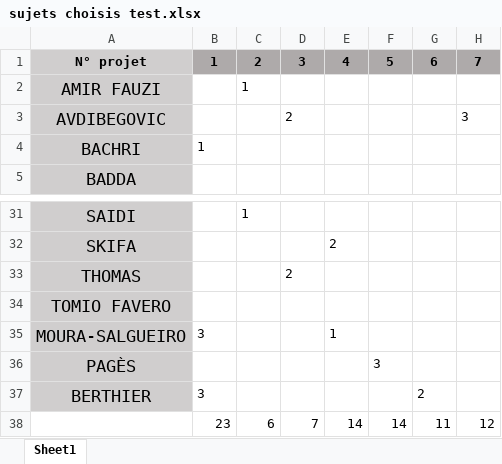
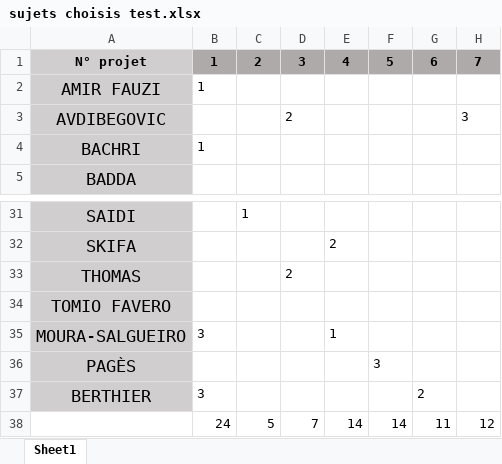
Before and after one commit to Skyrise38/AllocationDeRessource, an Excel workbook: sujets choisis test.xlsx, sheet Sheet1, drawn as a sheet; only a part is shown, gaps mark what is left out; values as stored, in another font and other column widths than the file's, no borders; the diff names each change by its address in the sheet, - before the commit and + after, or states it on an @@ line.

```diff
--- a/sujets choisis test.xlsx (sheet Sheet1)
+++ b/sujets choisis test.xlsx (sheet Sheet1)
-B2: (empty)
+B2: 1
-C2: 1
+C2: (empty)
-B38: 23
+B38: 24
-C38: 6
+C38: 5
```
Also changed, not shown: sujets choisis.xlsx.
